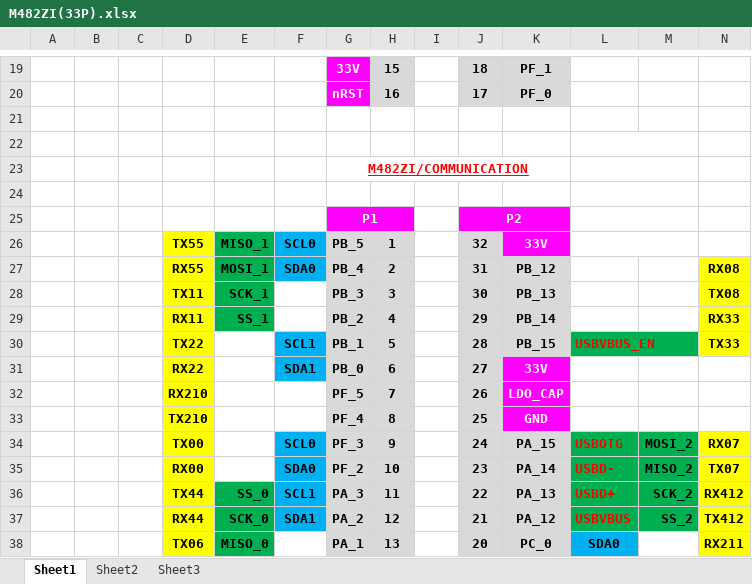
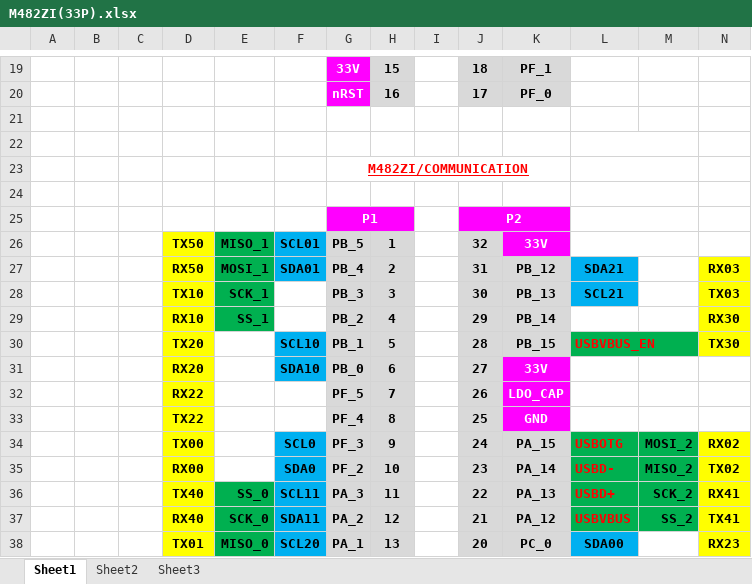
Before and after one commit to huaweiwx/ARDUINO_Nuvoton, an Excel workbook: hardware/arm/Nuvoton/variants/M480/DOC/M482ZI(33P).xlsx, sheet Sheet1, drawn as a sheet; only a part is shown, gaps mark what is left out; values as stored, in another font and other column widths than the file's, no borders; the diff covers the shown part only; the diff names each change by its address in the sheet, - before the commit and + after, or states it on an @@ line.

Commit message:
update variants

```diff
--- a/hardware/arm/Nuvoton/variants/M480/DOC/M482ZI(33P).xlsx (sheet Sheet1)
+++ b/hardware/arm/Nuvoton/variants/M480/DOC/M482ZI(33P).xlsx (sheet Sheet1)
-D26: TX55
+D26: TX50
-F26: SCL0
+F26: SCL01
-D27: RX55
+D27: RX50
-F27: SDA0
+F27: SDA01
-L27: (empty)
+L27: SDA21
-L27:L28 fill: none
+L27:L28 fill: #00B0F0
-N27: RX08
+N27: RX03
-D28: TX11
+D28: TX10
-L28: (empty)
+L28: SCL21
-N28: TX08
+N28: TX03
-D29: RX11
+D29: RX10
-N29: RX33
+N29: RX30
-D30: TX22
+D30: TX20
-F30: SCL1
+F30: SCL10
-N30: TX33
+N30: TX30
-D31: RX22
+D31: RX20
-F31: SDA1
+F31: SDA10
-D32: RX210
+D32: RX22
-D33: TX210
+D33: TX22
-N34: RX07
+N34: RX02
-N35: TX07
+N35: TX02
-D36: TX44
+D36: TX40
-F36: SCL1
+F36: SCL11
-N36: RX412
+N36: RX41
-D37: RX44
+D37: RX40
-F37: SDA1
+F37: SDA11
-N37: TX412
+N37: TX41
-D38: TX06
+D38: TX01
-F38: (empty)
+F38: SCL20
-F38 fill: none
+F38 fill: #00B0F0
-L38: SDA0
+L38: SDA00
-N38: RX211
+N38: RX23
```
Also changed, not shown: 4 edited cells and cell formats elsewhere in this sheet, 12 other files.
